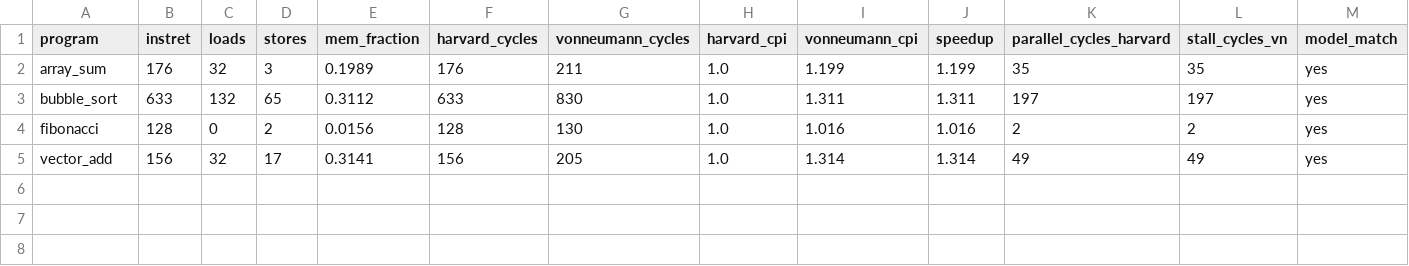
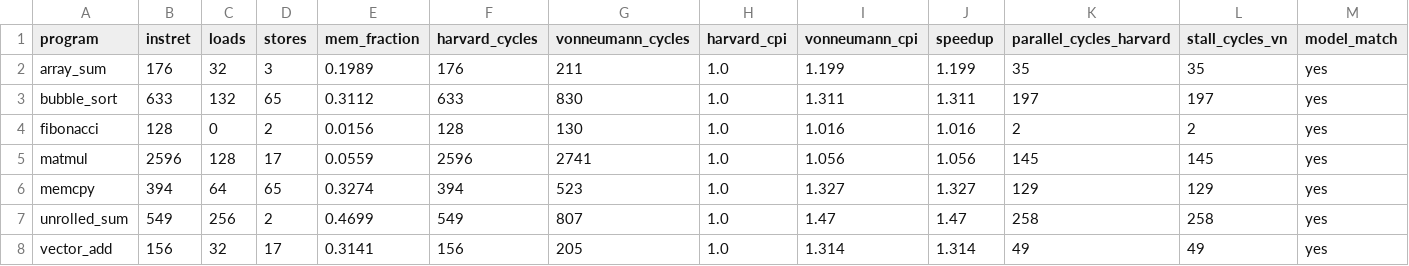
Before and after one commit to 69Igris/harvard-memory-hierarchy, a CSV file: docs/results.csv, drawn as a sheet; only a part is shown; rows hold the shown columns only; the diff names each change by its address in the sheet, - before the commit and + after, or states it on an @@ line.

Commit message:
Add hierarchy and cache testbenches, sweep script and results

```diff
--- a/docs/results.csv
+++ b/docs/results.csv
+row 5: matmul | 2596 | 128 | 17 | 0.0559 | 2596 | 2741 | 1.0 | 1.056 | 1.056 | 145 | 145 | yes
+row 6: memcpy | 394 | 64 | 65 | 0.3274 | 394 | 523 | 1.0 | 1.327 | 1.327 | 129 | 129 | yes
+row 7: unrolled_sum | 549 | 256 | 2 | 0.4699 | 549 | 807 | 1.0 | 1.47 | 1.47 | 258 | 258 | yes
```
Also changed, not shown: 5 other files.
